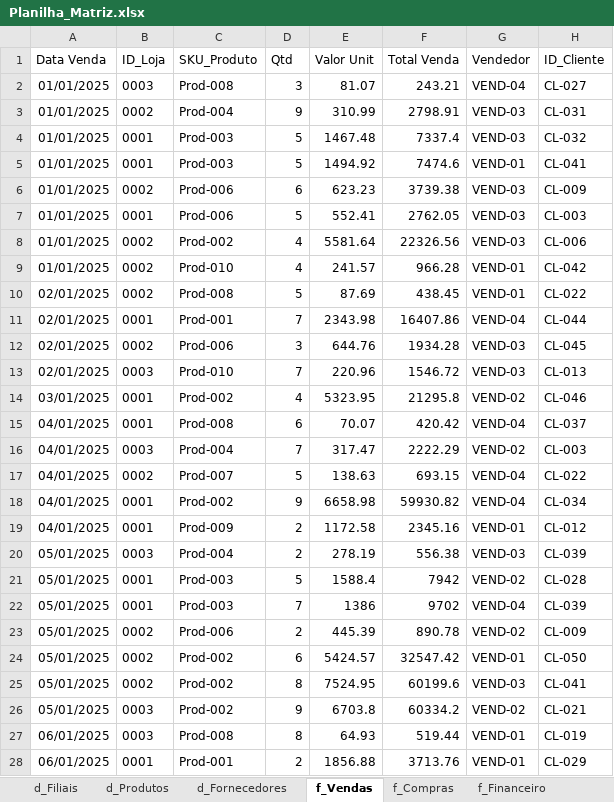
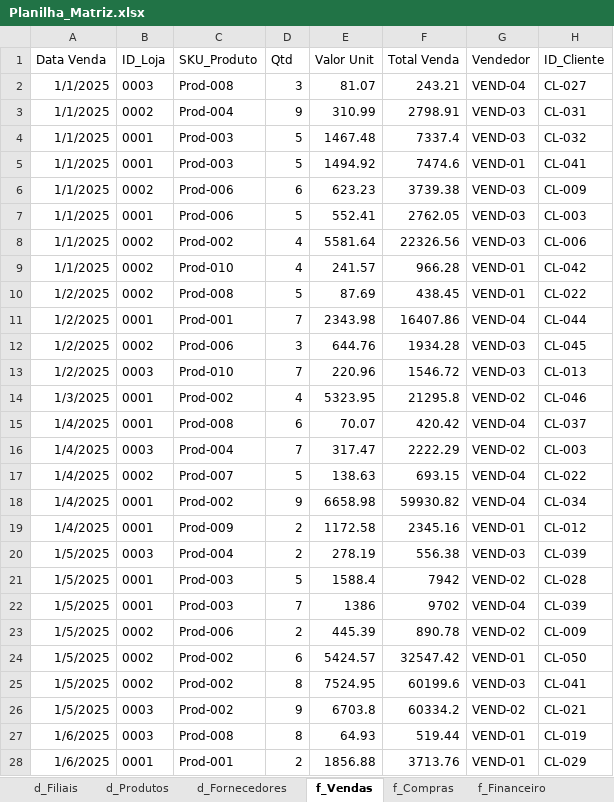
Before and after one commit to italo-mgl/gx_cont, an Excel workbook: Dados/Planilha_Matriz.xlsx, sheet f_Vendas, drawn as a sheet; only a part is shown; values as stored, in another font and other column widths than the file's, no borders; charts and pictures not drawn; the diff covers the shown part only; the diff names each change by its address in the sheet, - before the commit and + after, or states it on an @@ line.

```diff
--- a/Dados/Planilha_Matriz.xlsx (sheet f_Vendas)
+++ b/Dados/Planilha_Matriz.xlsx (sheet f_Vendas)
-A2:A9 (Data Venda): 01/01/2025
+A2:A9 (Data Venda): 1/1/2025
-A10:A13 (Data Venda): 02/01/2025
+A10:A13 (Data Venda): 1/2/2025
-A14 (Data Venda): 03/01/2025
+A14 (Data Venda): 1/3/2025
-A15:A19 (Data Venda): 04/01/2025
+A15:A19 (Data Venda): 1/4/2025
-A20:A26 (Data Venda): 05/01/2025
+A20:A26 (Data Venda): 1/5/2025
-A27:A28 (Data Venda): 06/01/2025
+A27:A28 (Data Venda): 1/6/2025
```
Also changed, not shown: 1232 edited cells elsewhere in this sheet, sheet f_Financeiro, sheet f_Compras, sheet f_Parametros_Mensais, sheet d_Produtos, charts or pictures, 1 other file.
